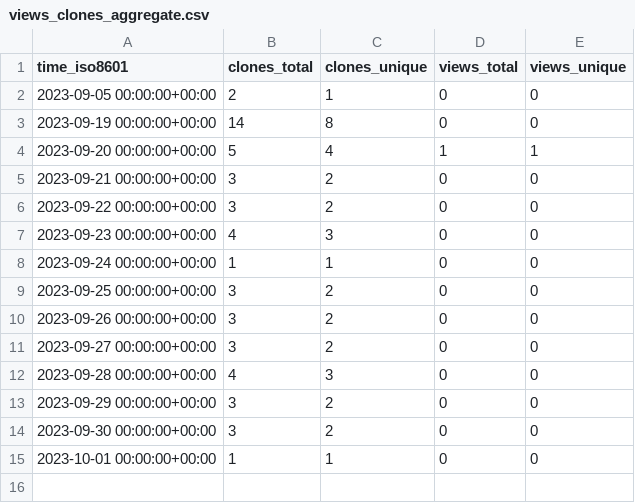
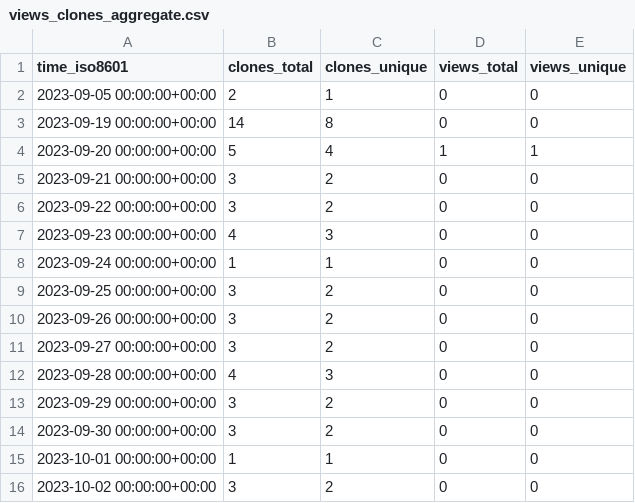
Before and after one commit to BCI-NET/happyFeat, a CSV file: Inria-NERV/happyFeat/ghrs-data/views_clones_aggregate.csv, drawn as a sheet; the diff names each change by its address in the sheet, - before the commit and + after, or states it on an @@ line.

```diff
--- a/Inria-NERV/happyFeat/ghrs-data/views_clones_aggregate.csv
+++ b/Inria-NERV/happyFeat/ghrs-data/views_clones_aggregate.csv
+row 16: 2023-10-02 00:00:00+00:00 | 3 | 2 | 0 | 0
```
Also changed, not shown: 1 other file.
